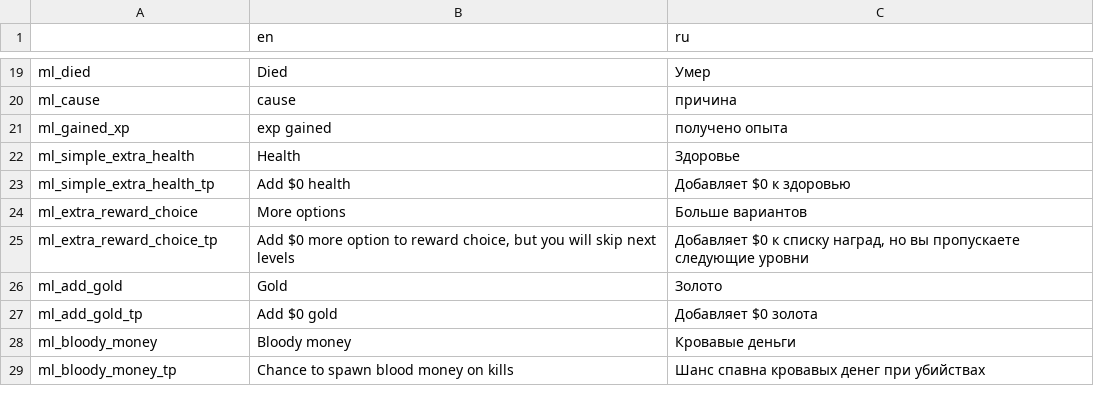
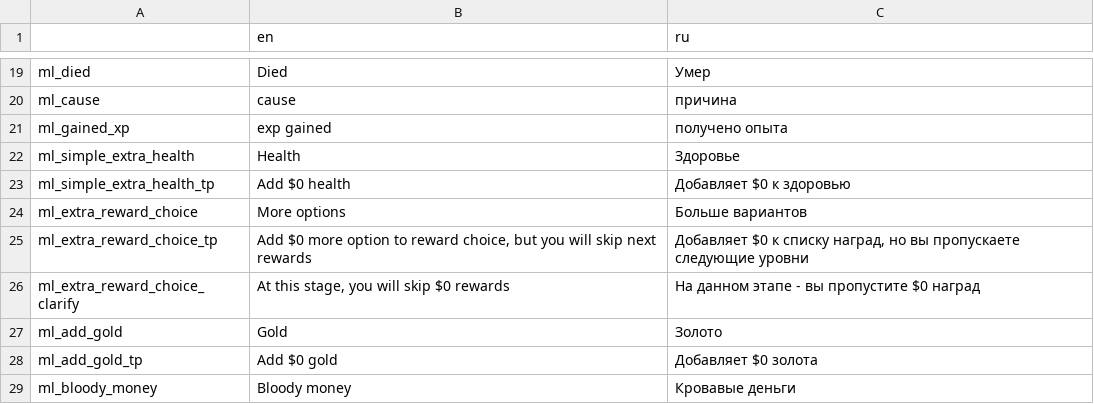
Before and after one commit to lamia-zamia/meta_leveling, a CSV file: files/translation/translations.csv, drawn as a sheet; only a part is shown, gaps mark what is left out; the shorter side is filled out with more unchanged rows.

Commit message:
forgot

```diff
--- a/files/translation/translations.csv
+++ b/files/translation/translations.csv
@@ -24,3 +24,4 @@ ml_simple_extra_health_tp,Add $0 health,Добавляет $0 к здоровь
 ml_extra_reward_choice,More options,Больше вариантов,,,,,,,,,,
-ml_extra_reward_choice_tp,"Add $0 more option to reward choice, but you will skip next levels","Добавляет $0 к списку наград, но вы пропускаете следующие уровни",,,,,,,,,,
+ml_extra_reward_choice_tp,"Add $0 more option to reward choice, but you will skip next rewards","Добавляет $0 к списку наград, но вы пропускаете следующие уровни",,,,,,,,,,
+ml_extra_reward_choice_clarify,"At this stage, you will skip $0 rewards","На данном этапе - вы пропустите $0 наград",,,,,,,,,,
 ml_add_gold,Gold,Золото,,,,,,,,,,
```
